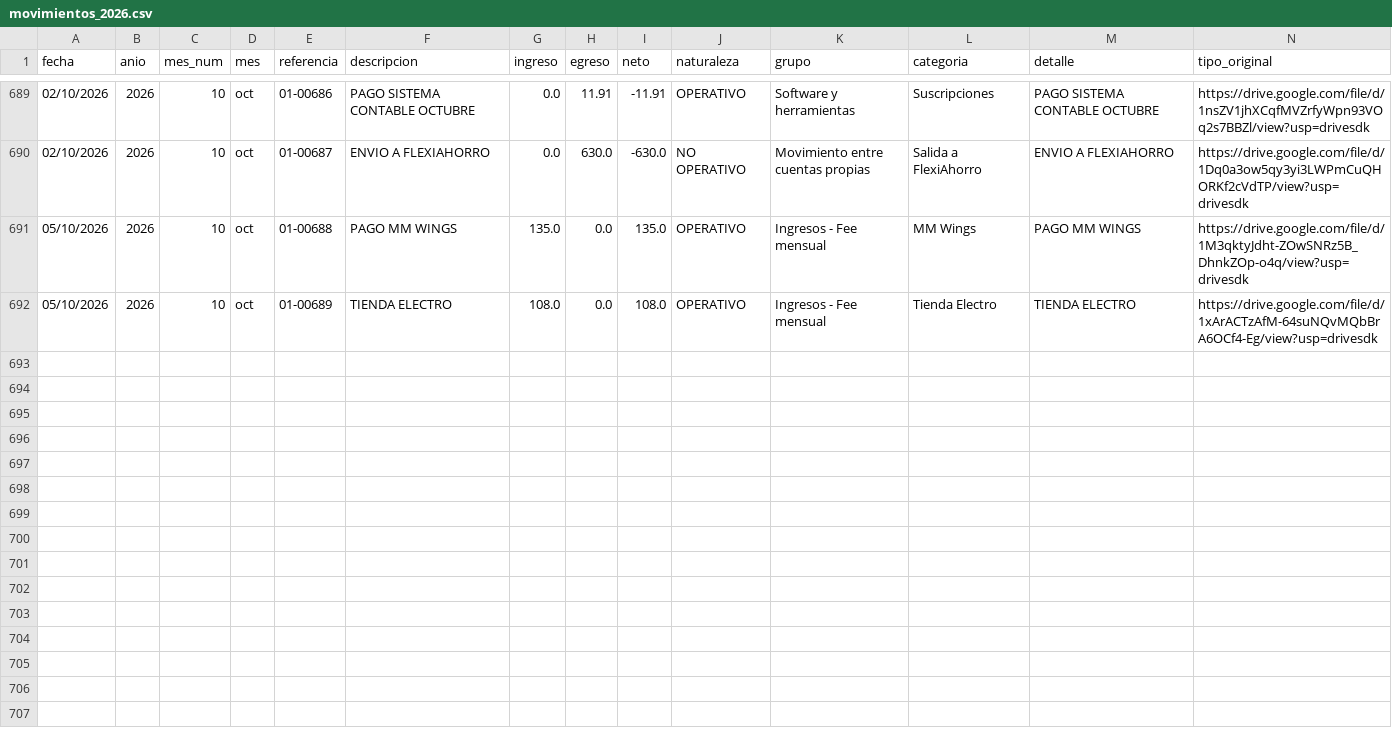
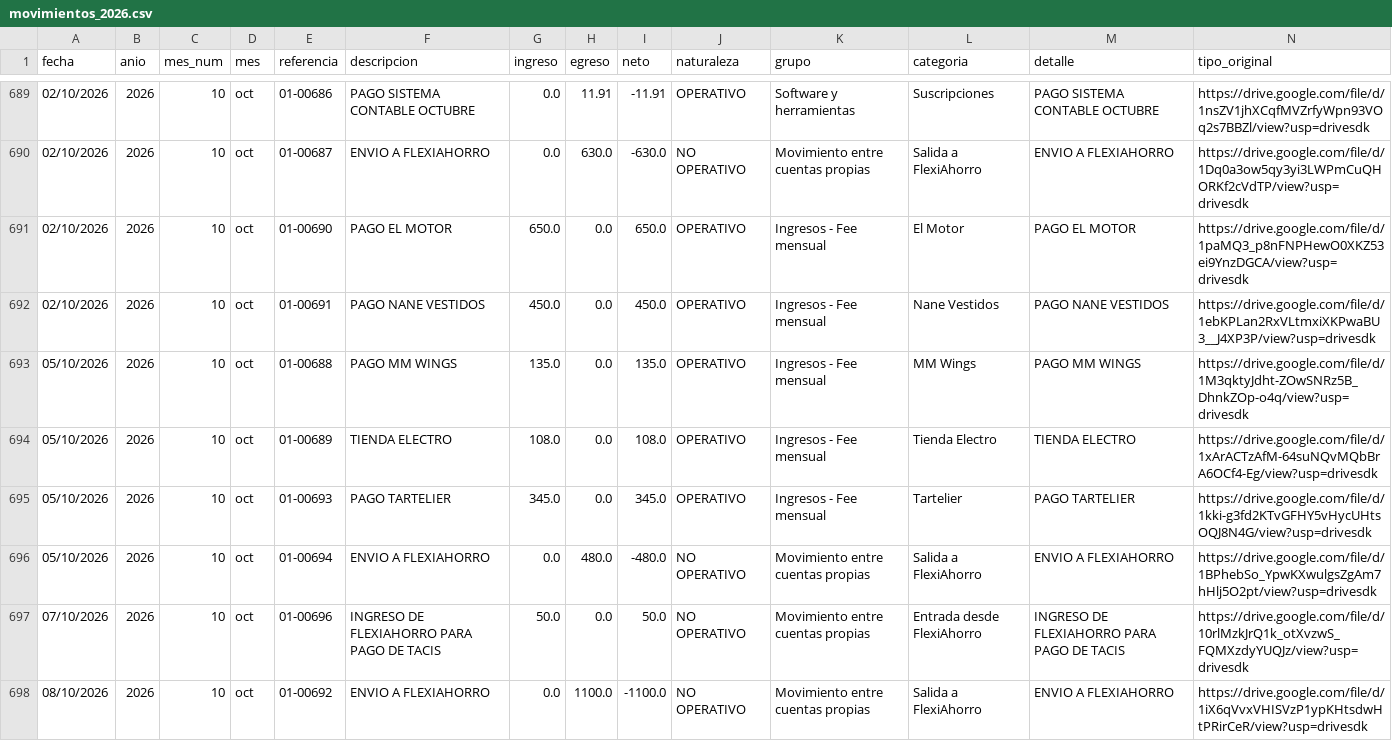
Before and after one commit to fvayas/finanzas-agencia, a CSV file: movimientos_2026.csv, drawn as a sheet; only a part is shown, gaps mark what is left out; the diff covers the shown part only; the diff names each change by its address in the sheet, - before the commit and + after, or states it on an @@ line.

```diff
--- a/movimientos_2026.csv
+++ b/movimientos_2026.csv
+row 691: 02/10/2026 | 2026 | 10 | oct | 01-00690 | PAGO EL MOTOR | 650.0 | 0.0 | 650.0 | OPERATIVO | Ingresos - Fee mensual | El Motor | PAGO EL MOTOR | https://drive.google.com/file/d/1paMQ3_p8nFNPHewO0XKZ53ei9YnzDGCA/view?usp=drivesdk
+row 692: 02/10/2026 | 2026 | 10 | oct | 01-00691 | PAGO NANE VESTIDOS | 450.0 | 0.0 | 450.0 | OPERATIVO | Ingresos - Fee mensual | Nane Vestidos | PAGO NANE VESTIDOS | https://drive.google.com/file/d/1ebKPLan2RxVLtmxiXKPwaBU3__J4XP3P/view?usp=drivesdk
+row 695: 05/10/2026 | 2026 | 10 | oct | 01-00693 | PAGO TARTELIER | 345.0 | 0.0 | 345.0 | OPERATIVO | Ingresos - Fee mensual | Tartelier | PAGO TARTELIER | https://drive.google.com/file/d/1kki-g3fd2KTvGFHY5vHycUHtsOQJ8N4G/view?usp=drivesdk
+row 696: 05/10/2026 | 2026 | 10 | oct | 01-00694 | ENVIO A FLEXIAHORRO | 0.0 | 480.0 | -480.0 | NO OPERATIVO | Movimiento entre cuentas propias | Salida a FlexiAhorro | ENVIO A FLEXIAHORRO | https://drive.google.com/file/d/1BPhebSo_YpwKXwulgsZgAm7hHlj5O2pt/view?usp=drivesdk
+row 697: 07/10/2026 | 2026 | 10 | oct | 01-00696 | INGRESO DE FLEXIAHORRO PARA PAGO DE TACIS | 50.0 | 0.0 | 50.0 | NO OPERATIVO | Movimiento entre cuentas propias | Entrada desde FlexiAhorro | INGRESO DE FLEXIAHORRO PARA PAGO DE TACIS | https://drive.google.com/file/d/10rlMzkJrQ1k_otXvzwS_FQMXzdyYUQJz/view?usp=drivesdk
+row 698: 08/10/2026 | 2026 | 10 | oct | 01-00692 | ENVIO A FLEXIAHORRO | 0.0 | 1100.0 | -1100.0 | NO OPERATIVO | Movimiento entre cuentas propias | Salida a FlexiAhorro | ENVIO A FLEXIAHORRO | https://drive.google.com/file/d/1iX6qVvxVHISVzP1ypKHtsdwHtPRirCeR/view?usp=drivesdk
```
Also changed, not shown: 8 added rows elsewhere in this file, 2026.csv, 4 other files.
